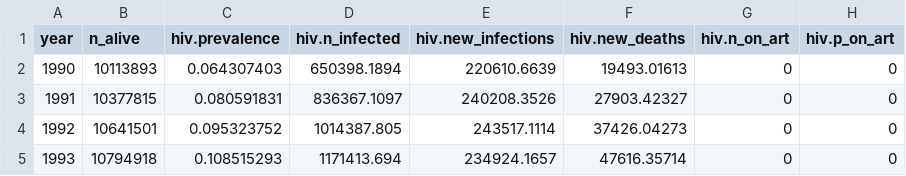
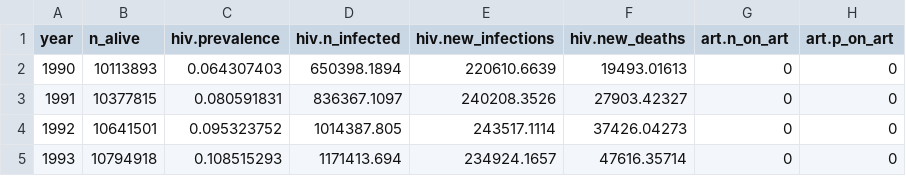
Before and after one commit to starsimhub/stisim, a CSV file: hivsim_examples/zimbabwe/zimbabwe_hiv_data.csv, drawn as a sheet; only a part is shown.

Commit message:
Analyzers, sti.Sim plot, hivsim, and the Zimbabwe demo read ART's states and results (art.on_art, art.n_on_art); hivsim routes ART's parameters to its default ART; sw_stats counts transmissions from infection logs

```diff
--- a/hivsim_examples/zimbabwe/zimbabwe_hiv_data.csv
+++ b/hivsim_examples/zimbabwe/zimbabwe_hiv_data.csv
@@ -1,2 +1,2 @@
-year,n_alive,hiv.prevalence,hiv.n_infected,hiv.new_infections,hiv.new_deaths,hiv.n_on_art,hiv.p_on_art
+year,n_alive,hiv.prevalence,hiv.n_infected,hiv.new_infections,hiv.new_deaths,art.n_on_art,art.p_on_art
 1990,10113893,0.064307403,650398.1894,220610.6639,19493.01613,0,0
```
Also changed, not shown: 5 other files.
